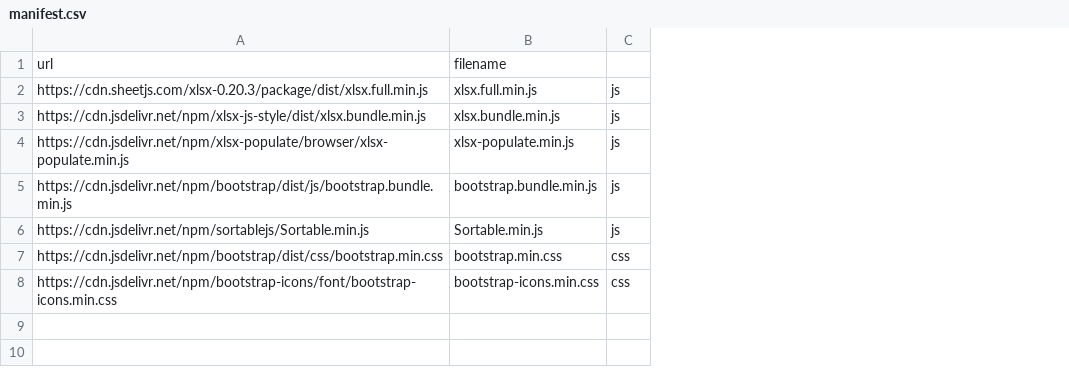
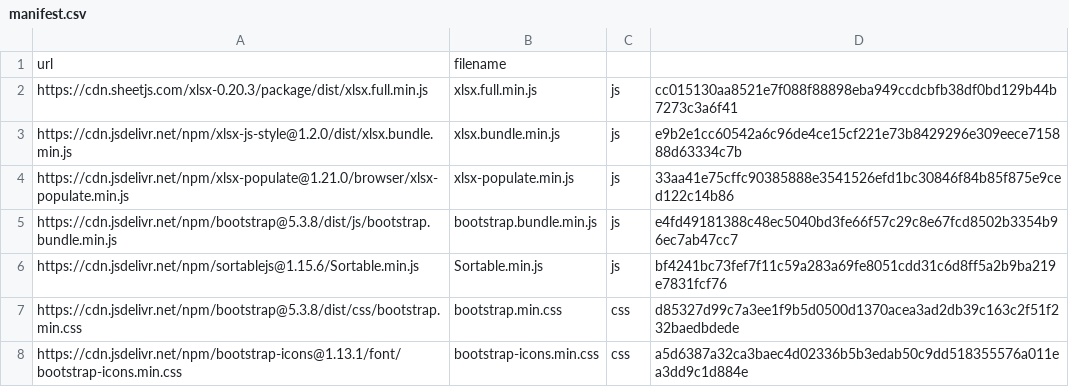
Before and after one commit to digital-guerrilla/Guerrilla-Ops, a CSV file: dev/packages/manifest.csv, drawn as a sheet; the diff names each change by its address in the sheet, - before the commit and + after, or states it on an @@ line.

```diff
--- a/dev/packages/manifest.csv
+++ b/dev/packages/manifest.csv
+column D, rows 2-8: cc015130aa8521e7f088f88898eba949ccdcbfb38df0bd129b44b7273c3a6f41 | e9b2e1cc60542a6c96de4ce15cf221e73b8429296e309eece715888d63334c7b | 33aa41e75cffc90385888e3541526efd1bc30846f84b85f875e9ced122c14b86 | e4fd49181388c48ec5040bd3fe66f57c29c8e67fcd8502b3354b96ec7ab47cc7 | bf4241bc73fef7f11c59a283a69fe8051cdd31c6d8ff5a2b9ba219e7831fcf76 | d85327d99c7a3ee1f9b5d0500d1370acea3ad2db39c163c2f51f232baedbdede | a5d6387a32ca3baec4d02336b5b3edab50c9dd518355576a011ea3dd9c1d884e
-A3: https://cdn.jsdelivr.net/npm/xlsx-js-style/dist/xlsx.bundle.min.js
+A3: https://cdn.jsdelivr.net/npm/xlsx-js-style@1.2.0/dist/xlsx.bundle.min.js
-A4: https://cdn.jsdelivr.net/npm/xlsx-populate/browser/xlsx-populate.min.js
+A4: https://cdn.jsdelivr.net/npm/xlsx-populate@1.21.0/browser/xlsx-populate.min.js
-A5: https://cdn.jsdelivr.net/npm/bootstrap/dist/js/bootstrap.bundle.min.js
+A5: https://cdn.jsdelivr.net/npm/bootstrap@5.3.8/dist/js/bootstrap.bundle.min.js
-A6: https://cdn.jsdelivr.net/npm/sortablejs/Sortable.min.js
+A6: https://cdn.jsdelivr.net/npm/sortablejs@1.15.6/Sortable.min.js
-A7: https://cdn.jsdelivr.net/npm/bootstrap/dist/css/bootstrap.min.css
+A7: https://cdn.jsdelivr.net/npm/bootstrap@5.3.8/dist/css/bootstrap.min.css
-A8: https://cdn.jsdelivr.net/npm/bootstrap-icons/font/bootstrap-icons.min.css
+A8: https://cdn.jsdelivr.net/npm/bootstrap-icons@1.13.1/font/bootstrap-icons.min.css
```
Also changed, not shown: 24 other files.
